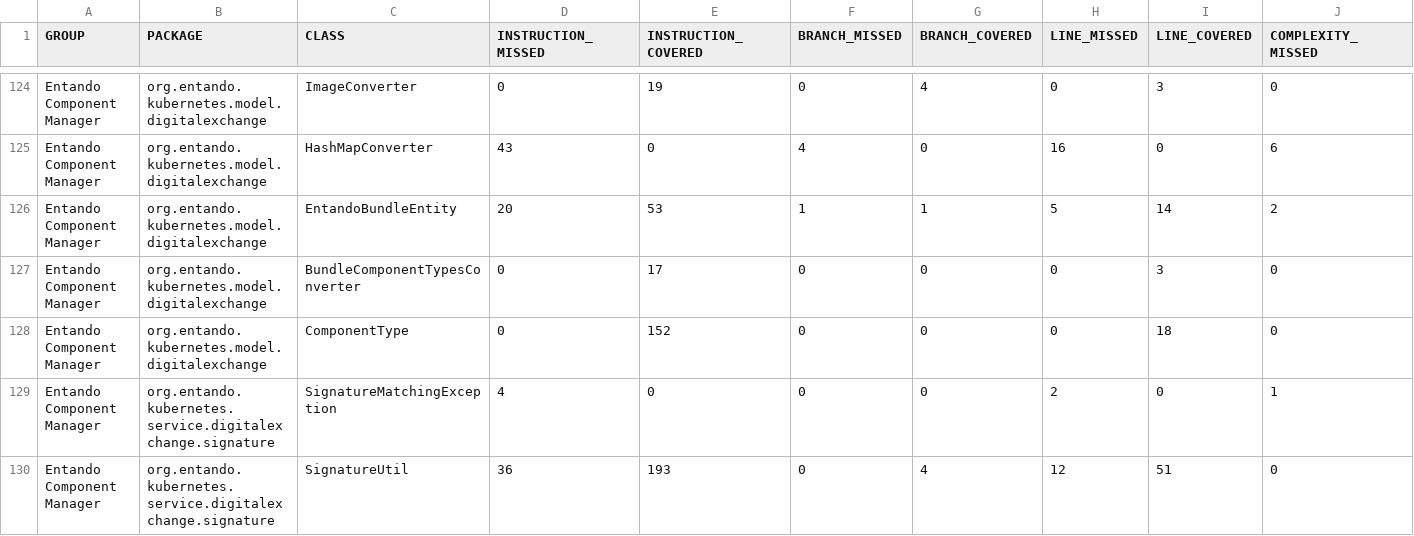
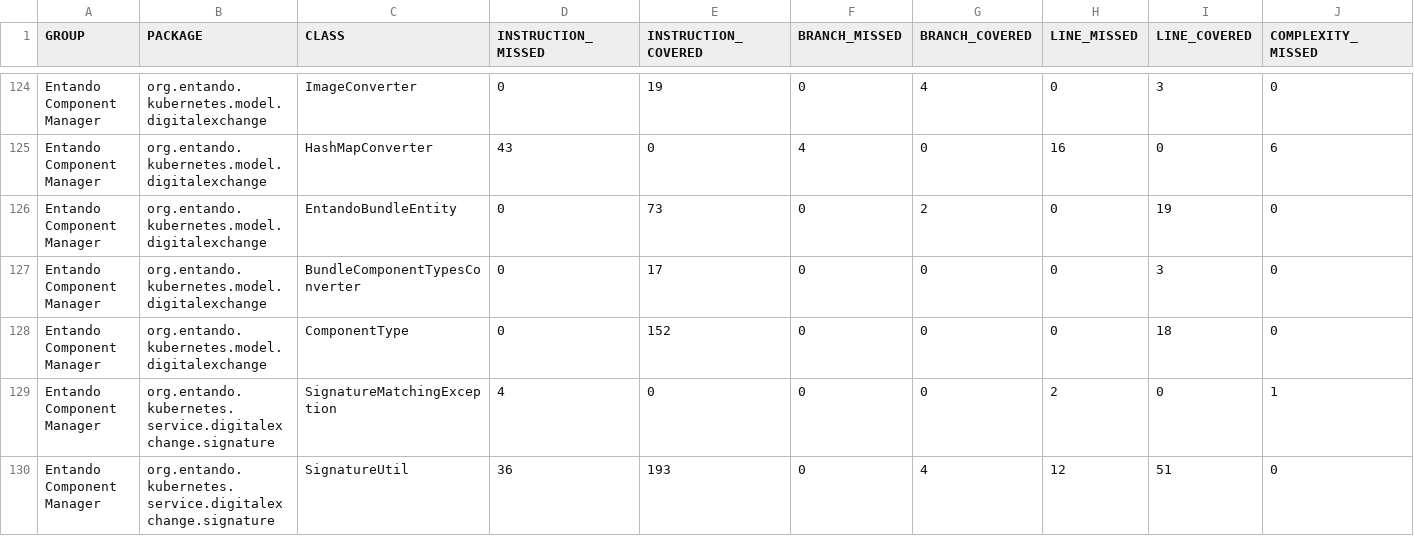
Before and after one commit to entando-k8s-infrastructure/devops-results, a CSV file: entando-component-manager/PR-45/jacoco/jacoco.csv, drawn as a sheet; only a part is shown, gaps mark what is left out; removed rows and columns are numbered as before the commit, all else as after; rows hold the shown columns only; the diff names each change by its address in the sheet, - before the commit and + after, or states it on an @@ line.

Commit message:
Publishing files for path entando-component-manager/PR-45

```diff
--- a/entando-component-manager/PR-45/jacoco/jacoco.csv
+++ b/entando-component-manager/PR-45/jacoco/jacoco.csv
-row 126: Entando Component Manager | org.entando.kubernetes.model.digitalexchange | EntandoBundleEntity | 20 | 53 | 1 | 1 | 5 | 14 | 2
+row 126: Entando Component Manager | org.entando.kubernetes.model.digitalexchange | EntandoBundleEntity | 0 | 73 | 0 | 2 | 0 | 19 | 0
```
Also changed, not shown: 18 other files.
